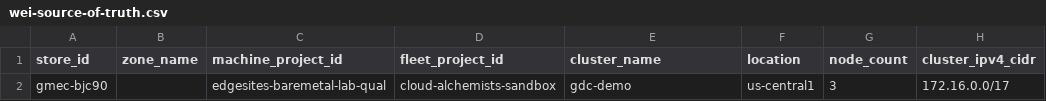
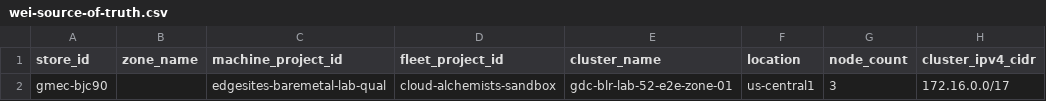
Before and after one commit to weiwang118/automated-cluster-provisioner, a CSV file: wei-source-of-truth.csv, drawn as a sheet; only a part is shown; the diff names each change by its address in the sheet, - before the commit and + after, or states it on an @@ line.

Commit message:
update cluster name

```diff
--- a/wei-source-of-truth.csv
+++ b/wei-source-of-truth.csv
-E2 (cluster_name): gdc-demo
+E2 (cluster_name): gdc-blr-lab-52-e2e-zone-01
```
